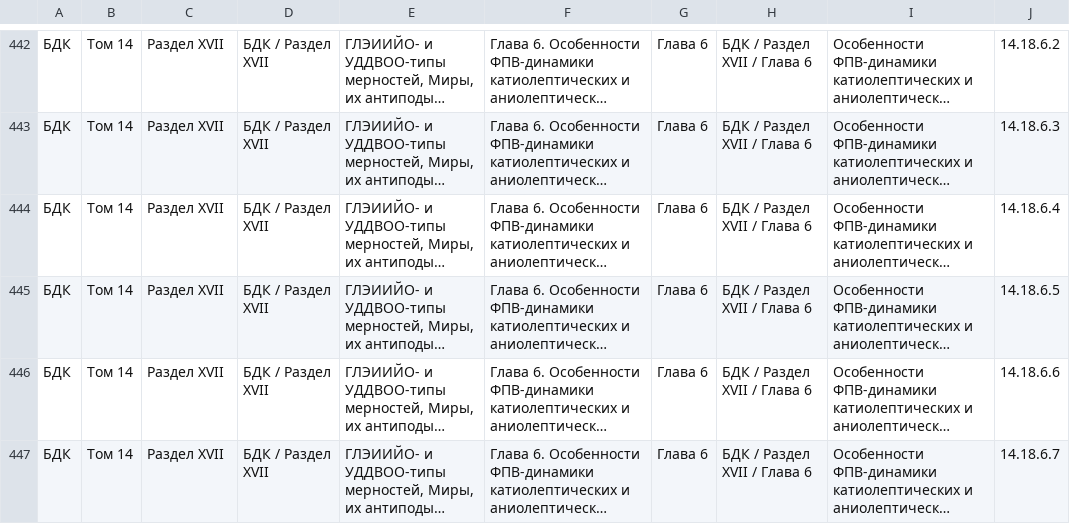
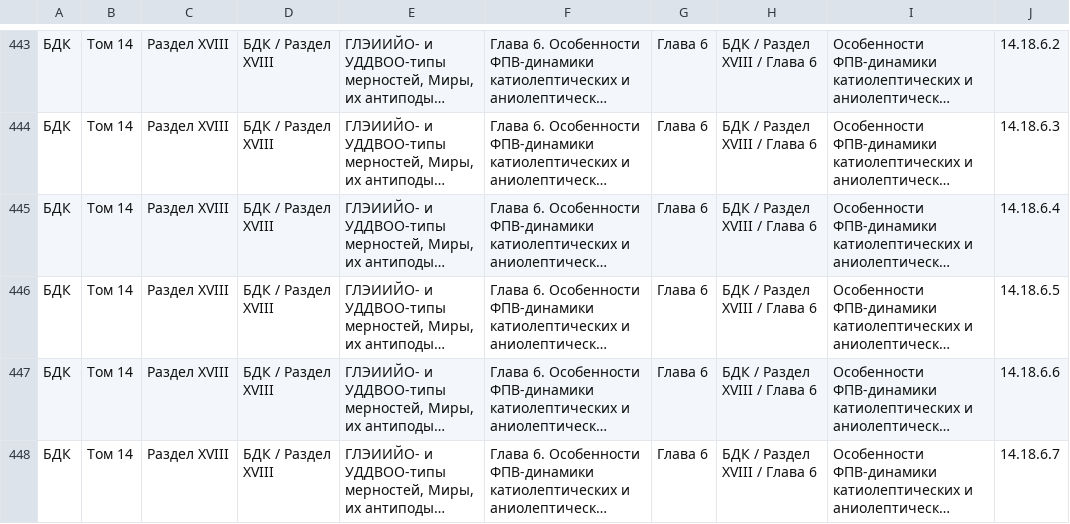
Before and after one commit to devstarter/ii, a CSV file: src/main/text/paragraphs/Параграфы, БДК, Том 10,14.utf.csv, drawn as a sheet; only a part is shown, gaps mark what is left out; long unchanged cells end in …; addresses are those after the commit; the diff covers the shown part only; the diff names each change by its address in the sheet, - before the commit and + after, or states it on an @@ line.

```diff
--- a/src/main/text/paragraphs/Параграфы, БДК, Том 10,14.utf.csv
+++ b/src/main/text/paragraphs/Параграфы, БДК, Том 10,14.utf.csv
-C443:C448: Раздел ХVII
+C443:C448: Раздел ХVIII
-D443:D448: БДК / Раздел ХVII
+D443:D448: БДК / Раздел ХVIII
-H443:H448: БДК / Раздел ХVII / Глава 6
+H443:H448: БДК / Раздел ХVIII / Глава 6
```
Also changed, not shown: 1 added row and 108 edited cells elsewhere in this file, src/main/text/paragraphs/Параграфы, БДК, Том 10,14.csv, 23 other files.
